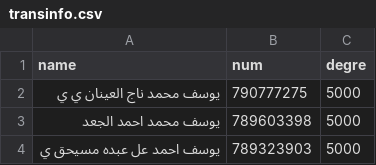
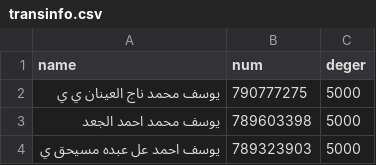
Before and after one commit to falahsab/centers, a CSV file: csv/transinfo.csv, drawn as a sheet; only a part is shown; the diff names each change by its address in the sheet, - before the commit and + after, or states it on an @@ line.

Commit message:
Update transinfo.csv

```diff
--- a/csv/transinfo.csv
+++ b/csv/transinfo.csv
-C1: degre
+C1: deger
```
